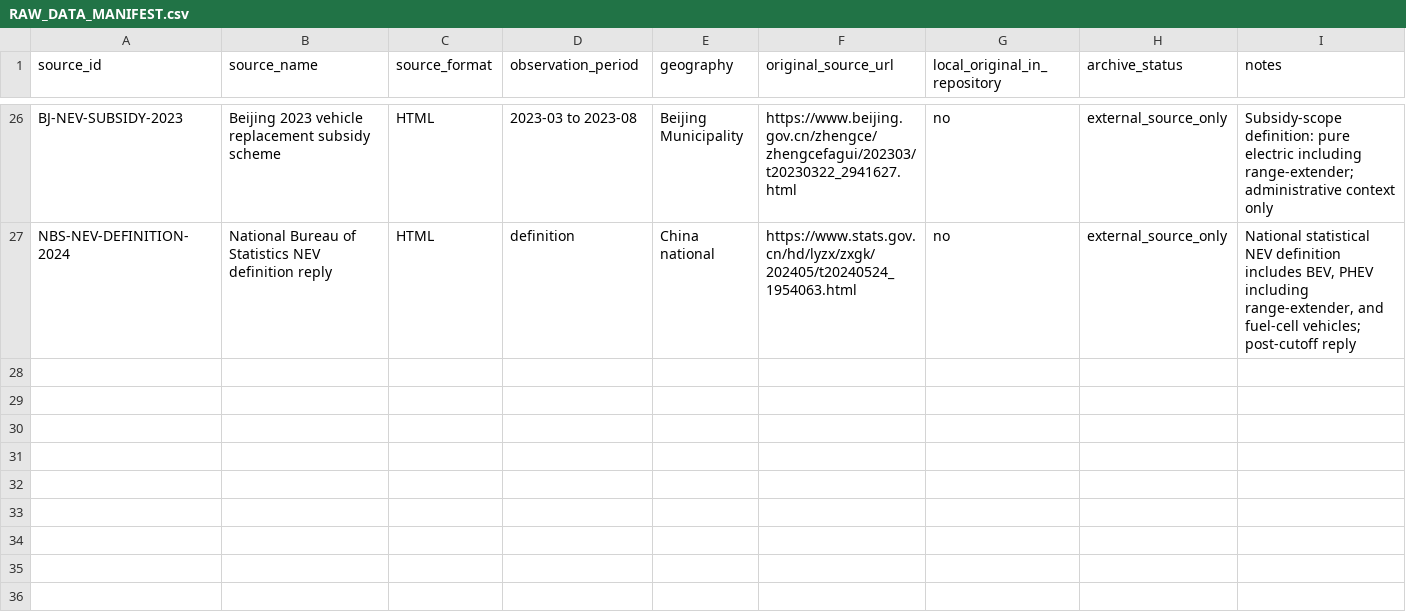
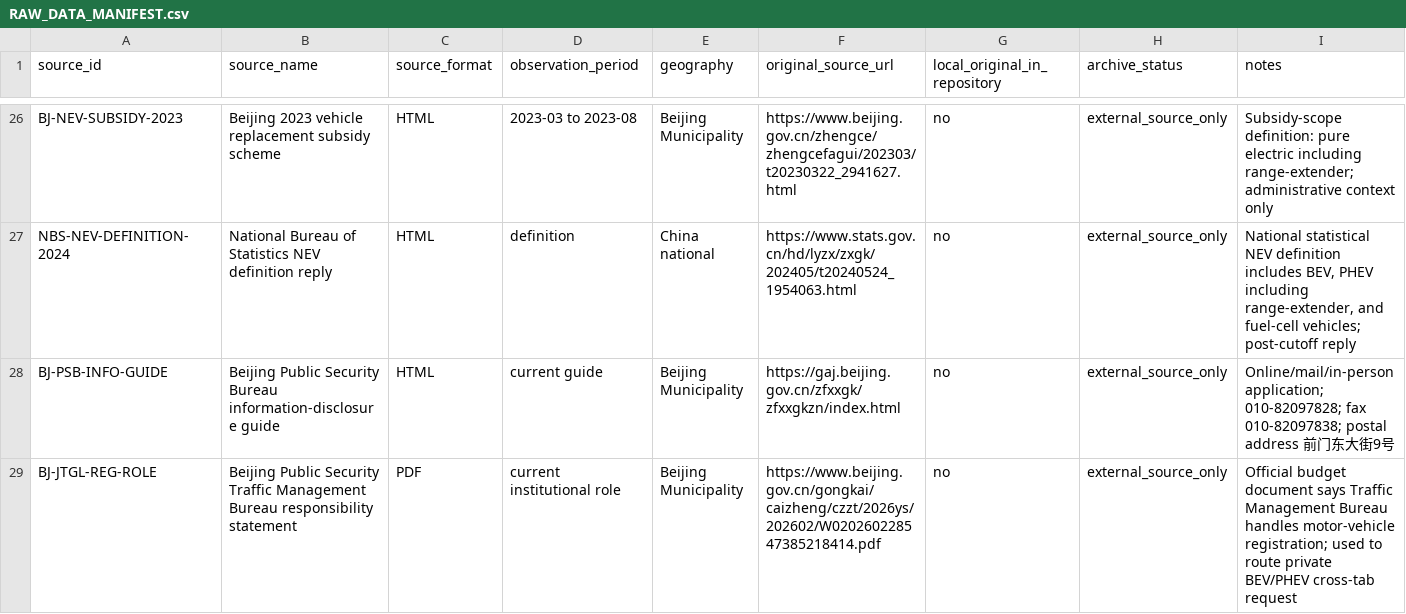
Before and after one commit to Alias0000001/APMCM-2023-C-Q5-Beijing, a CSV file: 01_Raw_Data/RAW_DATA_MANIFEST.csv, drawn as a sheet; only a part is shown, gaps mark what is left out; the diff names each change by its address in the sheet, - before the commit and + after, or states it on an @@ line.

Commit message:
Record Public Security Bureau alternative registration-data request route

```diff
--- a/01_Raw_Data/RAW_DATA_MANIFEST.csv
+++ b/01_Raw_Data/RAW_DATA_MANIFEST.csv
+row 28: BJ-PSB-INFO-GUIDE | Beijing Public Security Bureau information-disclosure guide | HTML | current guide | Beijing Municipality | https://gaj.beijing.gov.cn/zfxxgk/zfxxgkzn/index.html | no | external_source_only | Online/mail/in-person application; 010-82097828; fax 010-82097838; postal address 前门东大街9号
+row 29: BJ-JTGL-REG-ROLE | Beijing Public Security Traffic Management Bureau responsibility statement | PDF | current institutional role | Beijing Municipality | https://www.beijing.gov.cn/gongkai/caizheng/czzt/2026ys/202602/W020260228547385218414.pdf | no | external_source_only | Official budget document says Traffic Management Bureau handles motor-vehicle registration; used to route private BEV/PHEV cross-tab request
```
